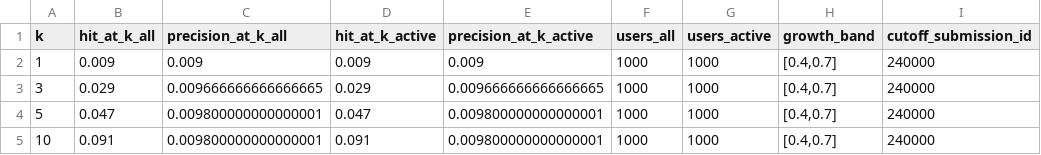
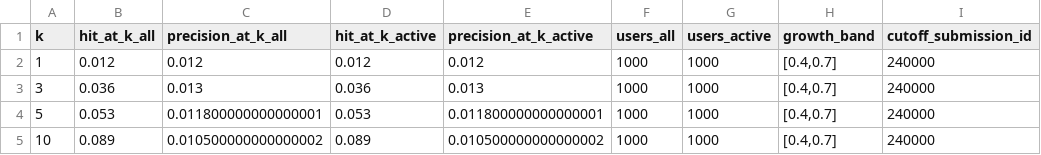
Before and after one commit to Justtyn/Online-Judge-Problem-Recommendation-Algorithm, a CSV file: Reports/reco_metrics.csv, drawn as a sheet.

```diff
--- a/Reports/reco_metrics.csv
+++ b/Reports/reco_metrics.csv
@@ -1,5 +1,5 @@
 k,hit_at_k_all,precision_at_k_all,hit_at_k_active,precision_at_k_active,users_all,users_active,growth_band,cutoff_submission_id
-1,0.009,0.009,0.009,0.009,1000,1000,"[0.4,0.7]",240000
-3,0.029,0.009666666666666665,0.029,0.009666666666666665,1000,1000,"[0.4,0.7]",240000
-5,0.047,0.009800000000000001,0.047,0.009800000000000001,1000,1000,"[0.4,0.7]",240000
-10,0.091,0.009800000000000001,0.091,0.009800000000000001,1000,1000,"[0.4,0.7]",240000
+1,0.012,0.012,0.012,0.012,1000,1000,"[0.4,0.7]",240000
+3,0.036,0.013,0.036,0.013,1000,1000,"[0.4,0.7]",240000
+5,0.053,0.011800000000000001,0.053,0.011800000000000001,1000,1000,"[0.4,0.7]",240000
+10,0.089,0.010500000000000002,0.089,0.010500000000000002,1000,1000,"[0.4,0.7]",240000
```
Also changed, not shown: Models/metrics.csv, Reports/recommendations_topk.csv, 17 other files.
